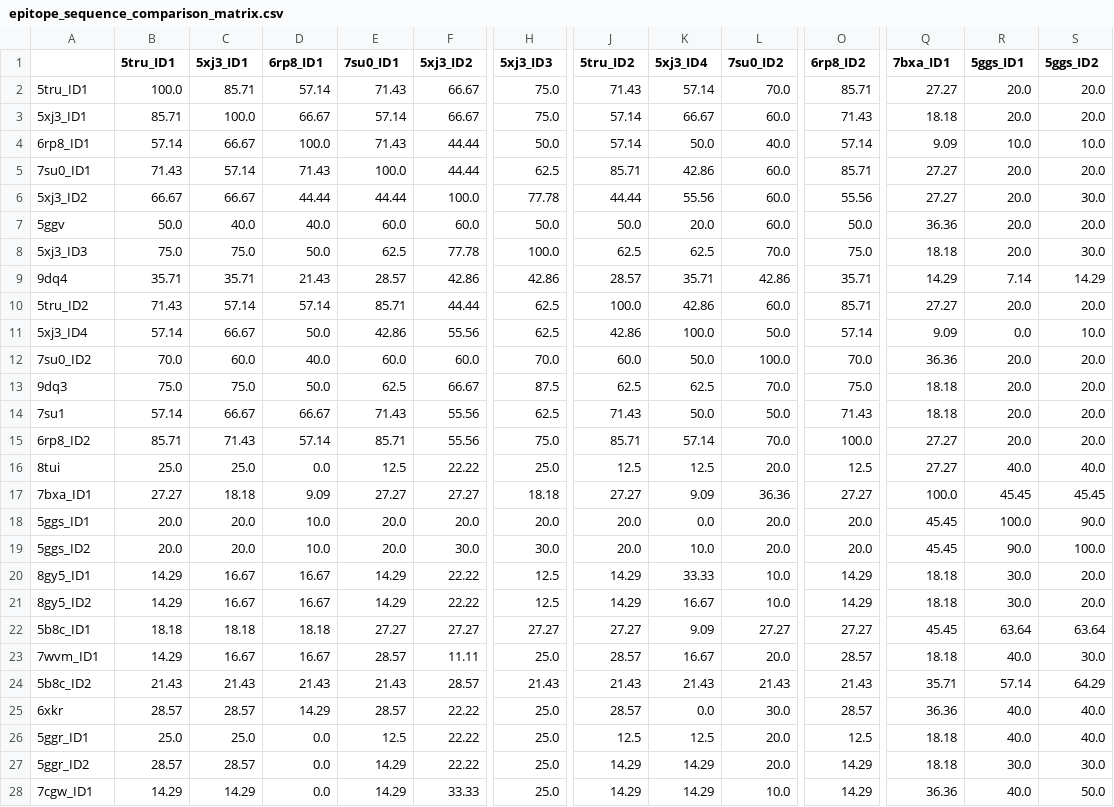
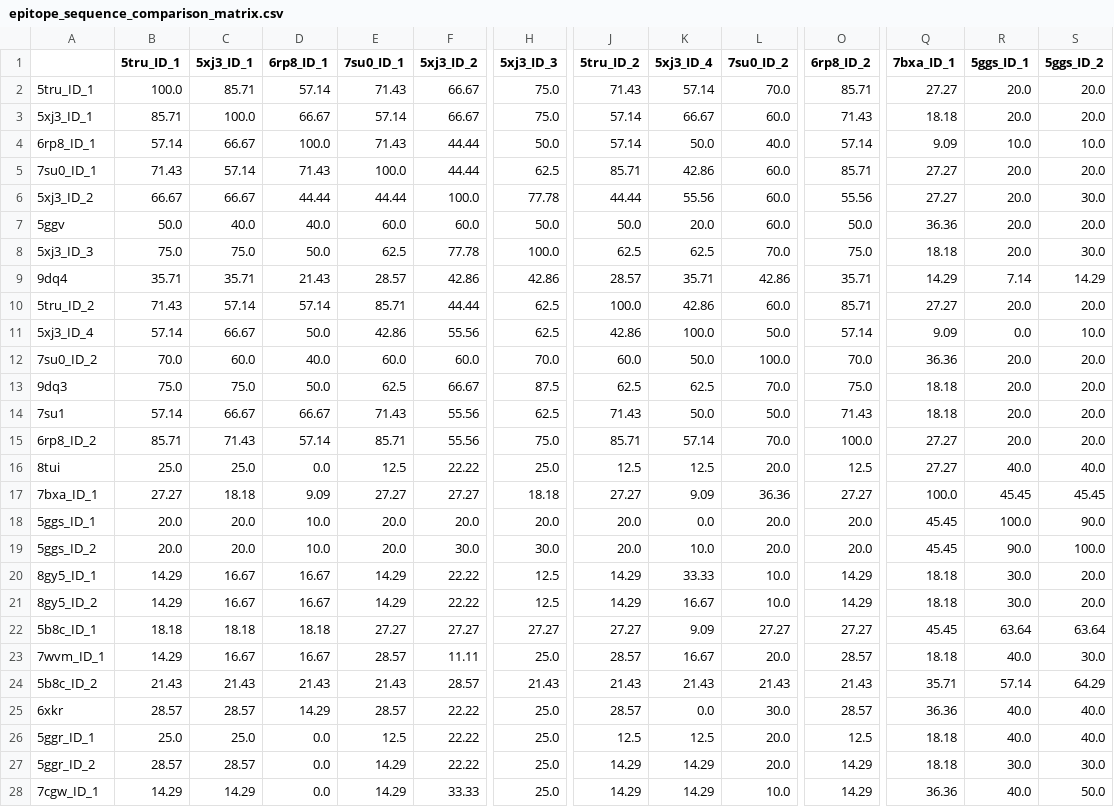
Before and after one commit to datascience-2025-group4/group04-team01, a CSV file: data/structural_analysis/Epitope/epitope_sequence_comparison_matrix.csv, drawn as a sheet; only a part is shown, gaps mark what is left out; the diff covers the shown part only; the diff names each change by its address in the sheet, - before the commit and + after, or states it on an @@ line.

```diff
--- a/data/structural_analysis/Epitope/epitope_sequence_comparison_matrix.csv
+++ b/data/structural_analysis/Epitope/epitope_sequence_comparison_matrix.csv
-B1: 5tru_ID1
+B1: 5tru_ID_1
-C1: 5xj3_ID1
+C1: 5xj3_ID_1
-D1: 6rp8_ID1
+D1: 6rp8_ID_1
-E1: 7su0_ID1
+E1: 7su0_ID_1
-F1: 5xj3_ID2
+F1: 5xj3_ID_2
-H1: 5xj3_ID3
+H1: 5xj3_ID_3
-J1: 5tru_ID2
+J1: 5tru_ID_2
-K1: 5xj3_ID4
+K1: 5xj3_ID_4
-L1: 7su0_ID2
+L1: 7su0_ID_2
-O1: 6rp8_ID2
+O1: 6rp8_ID_2
-Q1: 7bxa_ID1
+Q1: 7bxa_ID_1
-R1: 5ggs_ID1
+R1: 5ggs_ID_1
-S1: 5ggs_ID2
+S1: 5ggs_ID_2
-A2: 5tru_ID1
+A2: 5tru_ID_1
-A3: 5xj3_ID1
+A3: 5xj3_ID_1
-A4: 6rp8_ID1
+A4: 6rp8_ID_1
-A5: 7su0_ID1
+A5: 7su0_ID_1
-A6: 5xj3_ID2
+A6: 5xj3_ID_2
-A8: 5xj3_ID3
+A8: 5xj3_ID_3
-A10: 5tru_ID2
+A10: 5tru_ID_2
-A11: 5xj3_ID4
+A11: 5xj3_ID_4
-A12: 7su0_ID2
+A12: 7su0_ID_2
-A15: 6rp8_ID2
+A15: 6rp8_ID_2
-A17: 7bxa_ID1
+A17: 7bxa_ID_1
-A18: 5ggs_ID1
+A18: 5ggs_ID_1
-A19: 5ggs_ID2
+A19: 5ggs_ID_2
-A20: 8gy5_ID1
+A20: 8gy5_ID_1
-A21: 8gy5_ID2
+A21: 8gy5_ID_2
-A22: 5b8c_ID1
+A22: 5b8c_ID_1
-A23: 7wvm_ID1
+A23: 7wvm_ID_1
-A24: 5b8c_ID2
+A24: 5b8c_ID_2
-A26: 5ggr_ID1
+A26: 5ggr_ID_1
-A27: 5ggr_ID2
+A27: 5ggr_ID_2
-A28: 7cgw_ID1
+A28: 7cgw_ID_1
```
Also changed, not shown: 44 edited cells elsewhere in this file, data/structural_analysis/Epitope/epitope_sequences_summary.csv, data/structural_analysis/Epitope/structural_epitope_all_information_final.csv, 45 other files.
